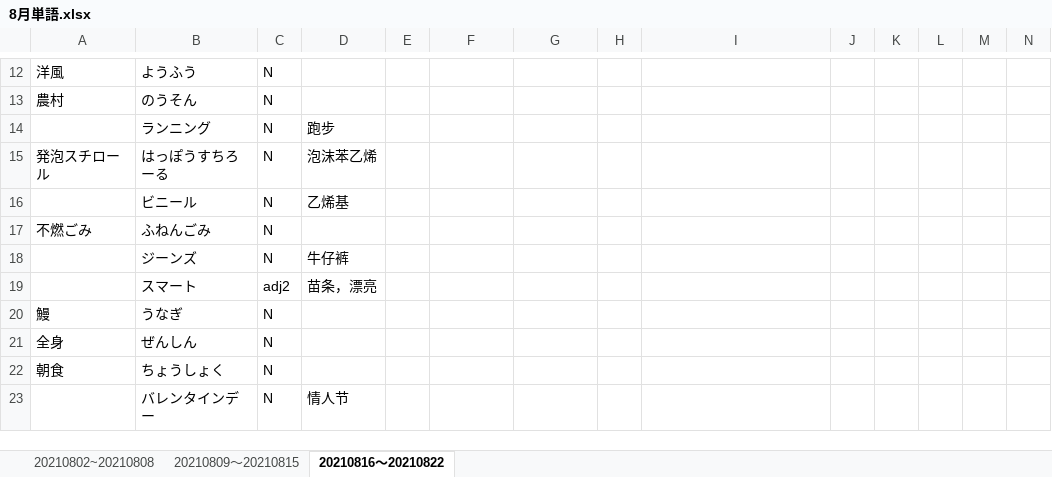
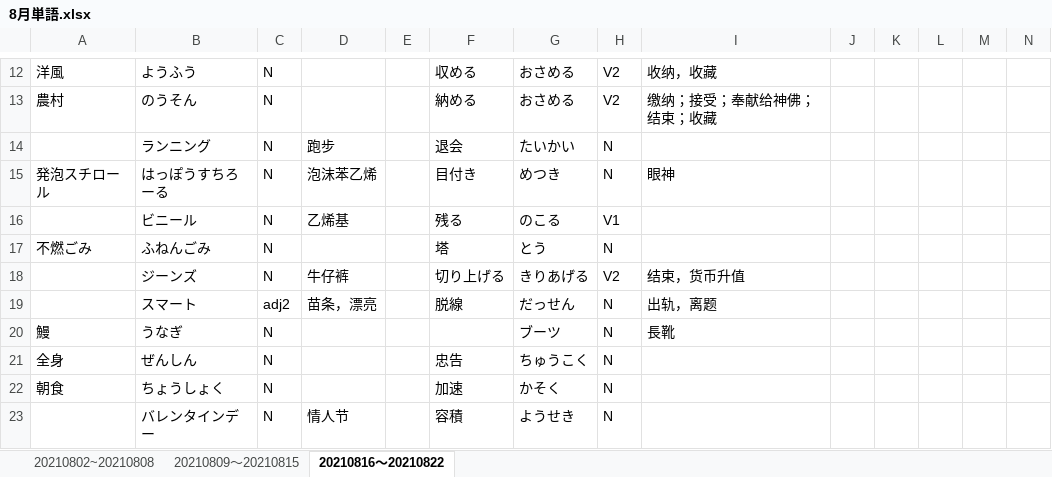
Before and after one commit to Shinrei-Boku/Japanese, an Excel workbook: 8月単語.xlsx, sheet 20210816～20210822, drawn as a sheet; only a part is shown, gaps mark what is left out; values as stored, in another font and other column widths than the file's, no borders; removed rows and columns are numbered as before the commit, all else as after; rows hold the shown columns only; the diff covers the shown part only; the diff names each change by its address in the sheet, - before the commit and + after, or states it on an @@ line.

```diff
--- a/8月単語.xlsx (sheet 20210816～20210822)
+++ b/8月単語.xlsx (sheet 20210816～20210822)
-F12: (empty)
+F12: 収める
-G12:G13: (empty)
+G12:G13: おさめる
-H12:H13: (empty)
+H12:H13: V2
-I12: (empty)
+I12: 收纳，收藏
-F13: (empty)
+F13: 納める
-I13: (empty)
+I13: 缴纳；接受；奉献给神佛；结束；收藏
-F14: (empty)
+F14: 退会
-G14: (empty)
+G14: たいかい
-H14:H15: (empty)
+H14:H15: N
-F15: (empty)
+F15: 目付き
-G15: (empty)
+G15: めつき
-I15: (empty)
+I15: 眼神
-F16: (empty)
+F16: 残る
-G16: (empty)
+G16: のこる
-H16: (empty)
+H16: V1
-F17: (empty)
+F17: 塔
-G17: (empty)
+G17: とう
-H17: (empty)
+H17: N
-row 18:  | ジーンズ | N | 牛仔裤
-row 19:  | スマート | adj2 | 苗条，漂亮
+row 18:  | ジーンズ | N | 牛仔裤 |  | 切り上げる | きりあげる | V2 | 结束，货币升值
+row 19:  | スマート | adj2 | 苗条，漂亮 |  | 脱線 | だっせん | N | 出轨，离题
-G20: (empty)
+G20: ブーツ
-H20:H23: (empty)
+H20:H23: N
-I20: (empty)
+I20: 長靴
-F21: (empty)
+F21: 忠告
-G21: (empty)
+G21: ちゅうこく
-F22: (empty)
+F22: 加速
-G22: (empty)
+G22: かそく
-F23: (empty)
+F23: 容積
-G23: (empty)
+G23: ようせき
```
Also changed, not shown: 2 added rows, 1 removed row and 58 edited cells elsewhere in this sheet, 日本語勉強のスケジュール.xlsx.
